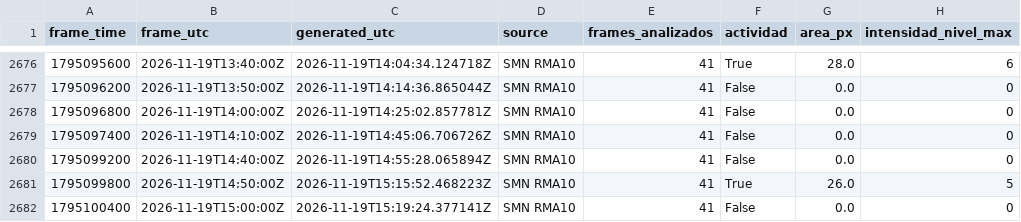
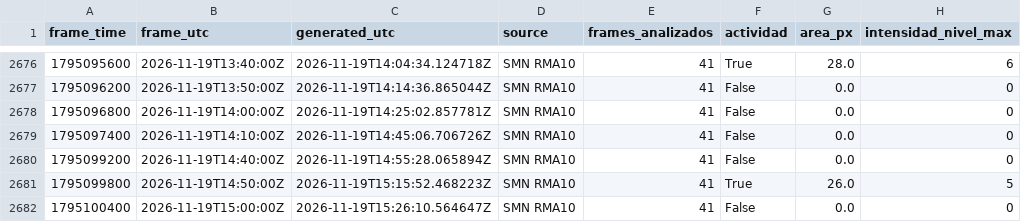
Before and after one commit to lucas12839/Clima-ar, a CSV file: data/radar/radar_features_rma10.csv, drawn as a sheet; only a part is shown, gaps mark what is left out; the diff names each change by its address in the sheet, - before the commit and + after, or states it on an @@ line.

```diff
--- a/data/radar/radar_features_rma10.csv
+++ b/data/radar/radar_features_rma10.csv
-C2682 (generated_utc): 2026-11-19T15:19:24.377141Z
+C2682 (generated_utc): 2026-11-19T15:26:10.564647Z
```
Also changed, not shown: data/ia/historial_inteligencia_tormenta.csv, data/ia/historial_meteorologico.csv, 15 other files.
